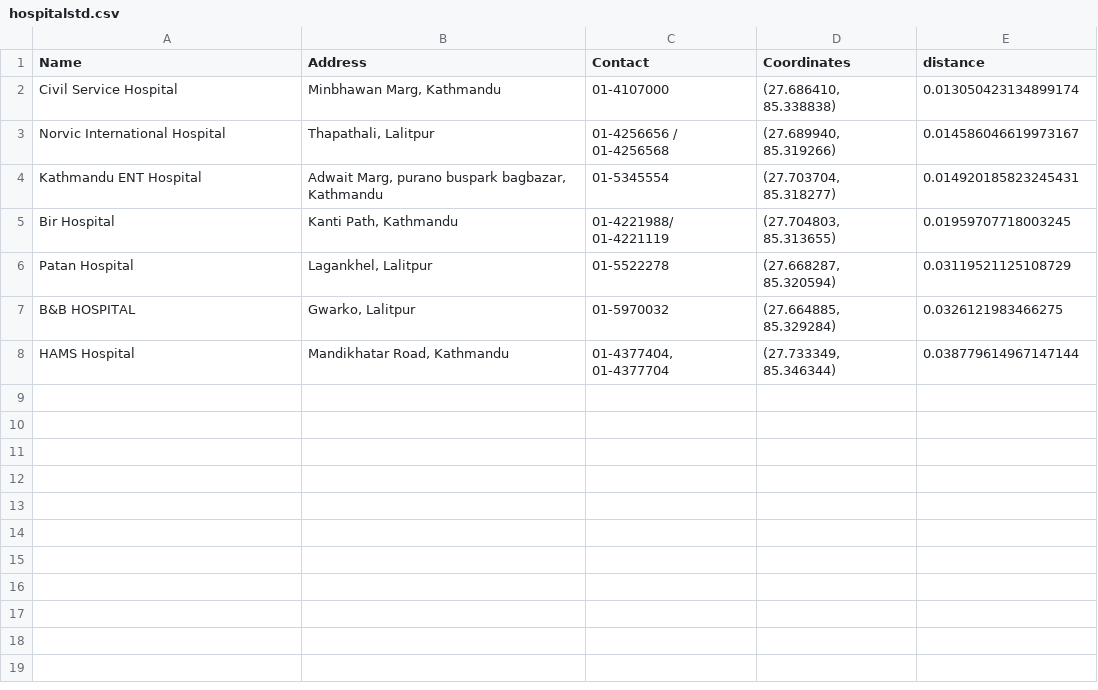
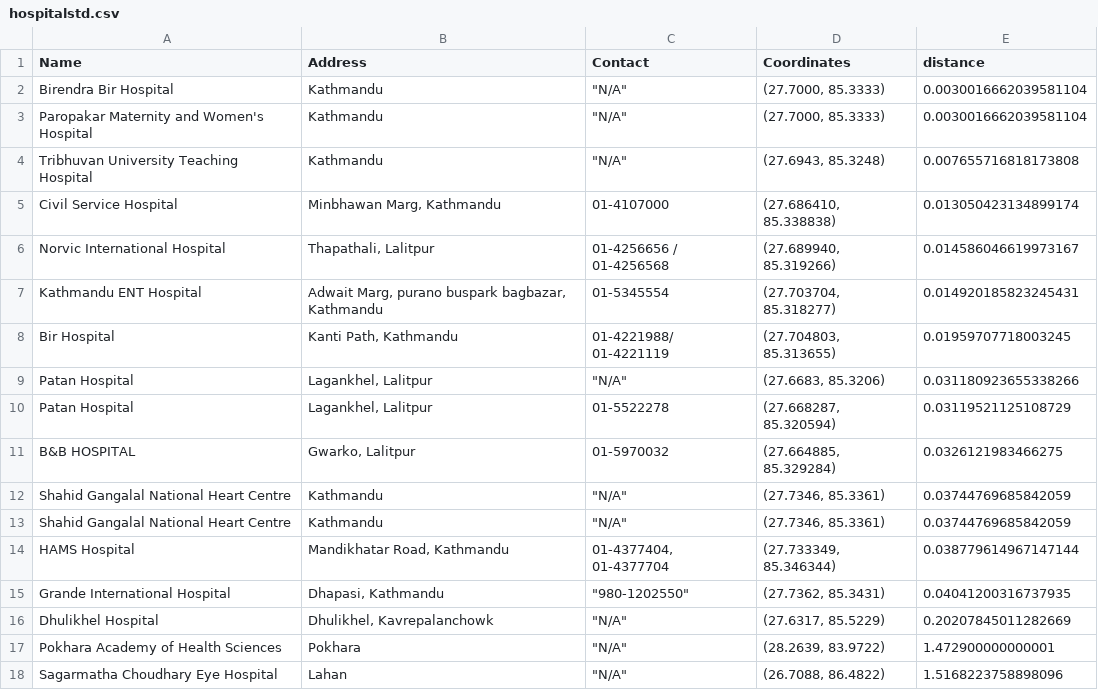
Before and after one commit to sandipkatel/Nirogya---A-Personal-Health-Monitor, a CSV file: dataset/hospitalstd.csv, drawn as a sheet; the diff names each change by its address in the sheet, - before the commit and + after, or states it on an @@ line.

```diff
--- a/dataset/hospitalstd.csv
+++ b/dataset/hospitalstd.csv
+row 2: Birendra Bir Hospital | Kathmandu | "N/A" | (27.7000, 85.3333) | 0.0030016662039581104
+row 3: Paropakar Maternity and Women's Hospital | Kathmandu | "N/A" | (27.7000, 85.3333) | 0.0030016662039581104
+row 4: Tribhuvan University Teaching Hospital | Kathmandu | "N/A" | (27.6943, 85.3248) | 0.007655716818173808
+row 9: Patan Hospital | Lagankhel, Lalitpur | "N/A" | (27.6683, 85.3206) | 0.031180923655338266
+row 12: Shahid Gangalal National Heart Centre | Kathmandu | "N/A" | (27.7346, 85.3361) | 0.03744769685842059
+row 13: Shahid Gangalal National Heart Centre | Kathmandu | "N/A" | (27.7346, 85.3361) | 0.03744769685842059
+row 15: Grande International Hospital | Dhapasi, Kathmandu | "980-1202550" | (27.7362, 85.3431) | 0.04041200316737935
+row 16: Dhulikhel Hospital | Dhulikhel, Kavrepalanchowk | "N/A" | (27.6317, 85.5229) | 0.20207845011282669
+row 17: Pokhara Academy of Health Sciences | Pokhara | "N/A" | (28.2639, 83.9722) | 1.472900000000001
+row 18: Sagarmatha Choudhary Eye Hospital | Lahan | "N/A" | (26.7088, 86.4822) | 1.5168223758898096
```
Also changed, not shown: dataset/AdditionalSet/testing.csv, dataset/hospitals.csv, 1 other file.
